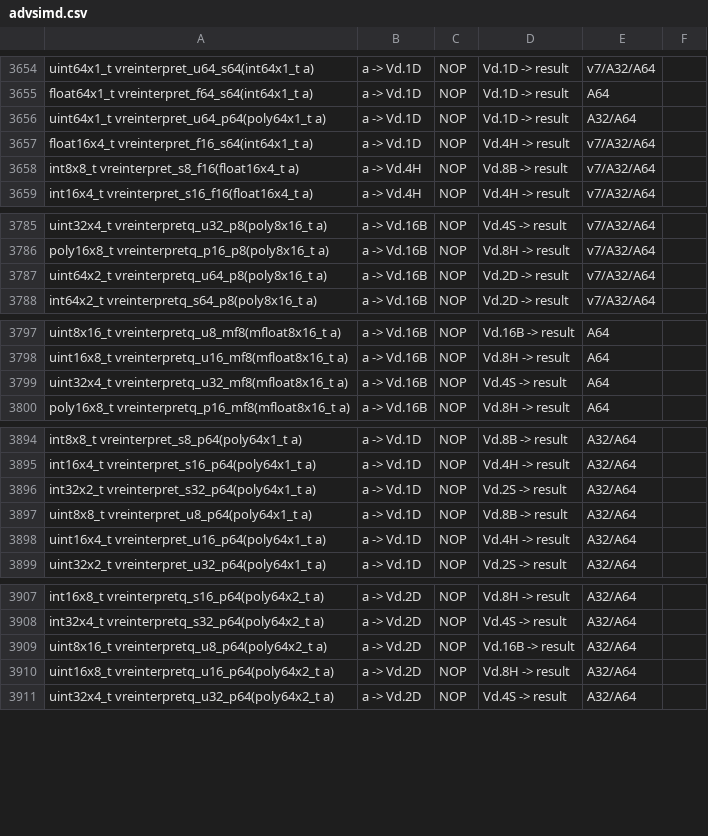
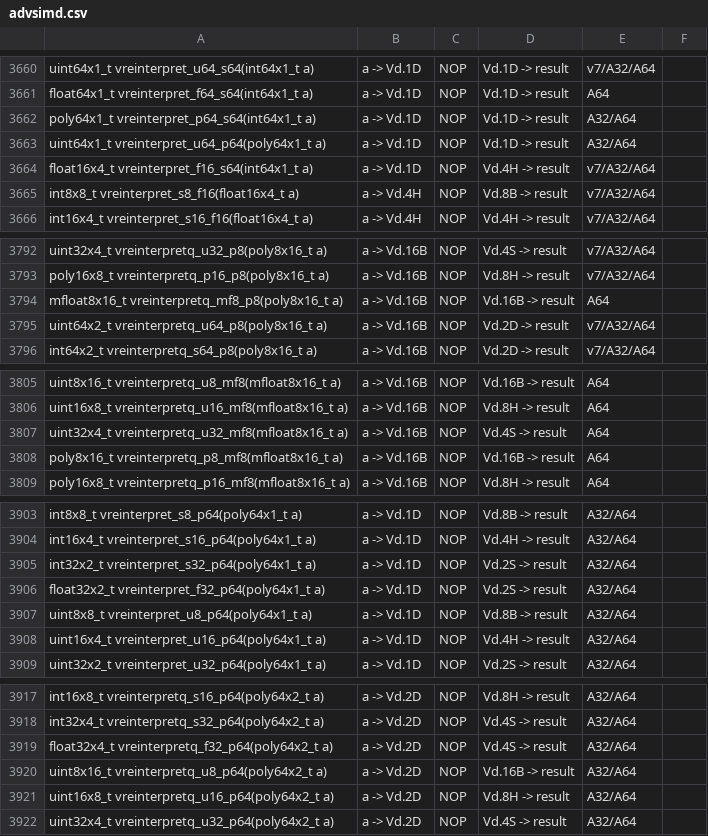
Before and after one commit to ARM-software/acle, a CSV file: tools/intrinsic_db/advsimd.csv, drawn as a sheet; only a part is shown, gaps mark what is left out; the diff covers the shown part only.

```diff
--- a/tools/intrinsic_db/advsimd.csv
+++ b/tools/intrinsic_db/advsimd.csv
@@ -3655,2 +3661,3 @@ uint64x1_t vreinterpret_u64_s64(int64x1_t a)	a -> Vd.1D	NOP	Vd.1D -> result	v7/A
 float64x1_t vreinterpret_f64_s64(int64x1_t a)	a -> Vd.1D	NOP	Vd.1D -> result	A64
+poly64x1_t vreinterpret_p64_s64(int64x1_t a)	a -> Vd.1D	NOP	Vd.1D -> result	A32/A64
 uint64x1_t vreinterpret_u64_p64(poly64x1_t a)	a -> Vd.1D	NOP	Vd.1D -> result	A32/A64
@@ -3786,2 +3793,3 @@ uint32x4_t vreinterpretq_u32_p8(poly8x16_t a)	a -> Vd.16B	NOP	Vd.4S -> result	v7
 poly16x8_t vreinterpretq_p16_p8(poly8x16_t a)	a -> Vd.16B	NOP	Vd.8H -> result	v7/A32/A64
+mfloat8x16_t vreinterpretq_mf8_p8(poly8x16_t a)	a -> Vd.16B	NOP	Vd.16B -> result	A64
 uint64x2_t vreinterpretq_u64_p8(poly8x16_t a)	a -> Vd.16B	NOP	Vd.2D -> result	v7/A32/A64
@@ -3799,2 +3807,3 @@ uint16x8_t vreinterpretq_u16_mf8(mfloat8x16_t a)	a -> Vd.16B	NOP	Vd.8H -> result
 uint32x4_t vreinterpretq_u32_mf8(mfloat8x16_t a)	a -> Vd.16B	NOP	Vd.4S -> result	A64
+poly8x16_t vreinterpretq_p8_mf8(mfloat8x16_t a)	a -> Vd.16B	NOP	Vd.16B -> result	A64
 poly16x8_t vreinterpretq_p16_mf8(mfloat8x16_t a)	a -> Vd.16B	NOP	Vd.8H -> result	A64
@@ -3896,2 +3905,3 @@ int16x4_t vreinterpret_s16_p64(poly64x1_t a)	a -> Vd.1D	NOP	Vd.4H -> result	A32/
 int32x2_t vreinterpret_s32_p64(poly64x1_t a)	a -> Vd.1D	NOP	Vd.2S -> result	A32/A64
+float32x2_t vreinterpret_f32_p64(poly64x1_t a)	a -> Vd.1D	NOP	Vd.2S -> result	A32/A64
 uint8x8_t vreinterpret_u8_p64(poly64x1_t a)	a -> Vd.1D	NOP	Vd.8B -> result	A32/A64
@@ -3908,2 +3918,3 @@ int16x8_t vreinterpretq_s16_p64(poly64x2_t a)	a -> Vd.2D	NOP	Vd.8H -> result	A32
 int32x4_t vreinterpretq_s32_p64(poly64x2_t a)	a -> Vd.2D	NOP	Vd.4S -> result	A32/A64
+float32x4_t vreinterpretq_f32_p64(poly64x2_t a)	a -> Vd.2D	NOP	Vd.4S -> result	A32/A64
 uint8x16_t vreinterpretq_u8_p64(poly64x2_t a)	a -> Vd.2D	NOP	Vd.16B -> result	A32/A64
```
Also changed, not shown: 13 added rows elsewhere in this file, tools/intrinsic_db/advsimd_classification.csv, 1 other file.
